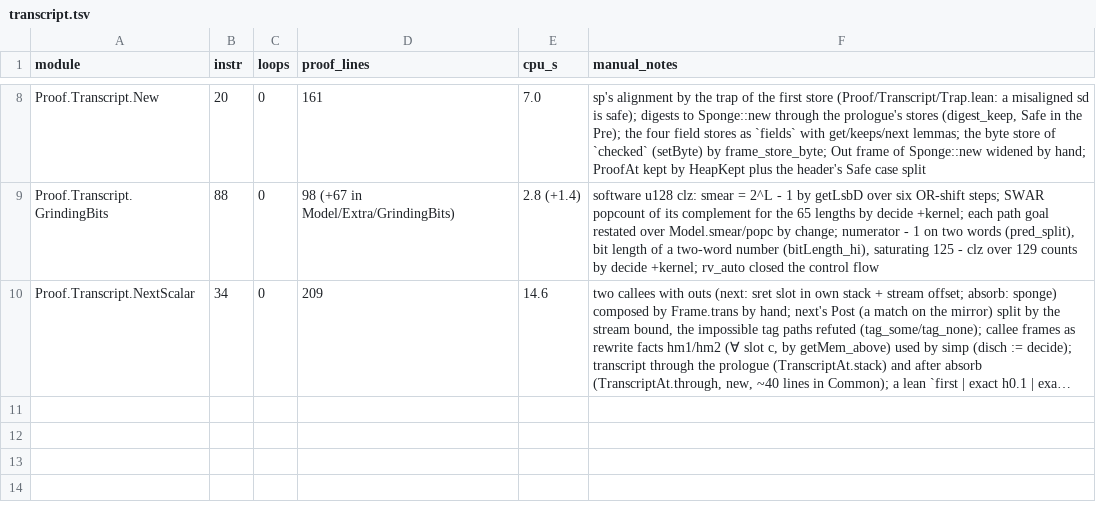
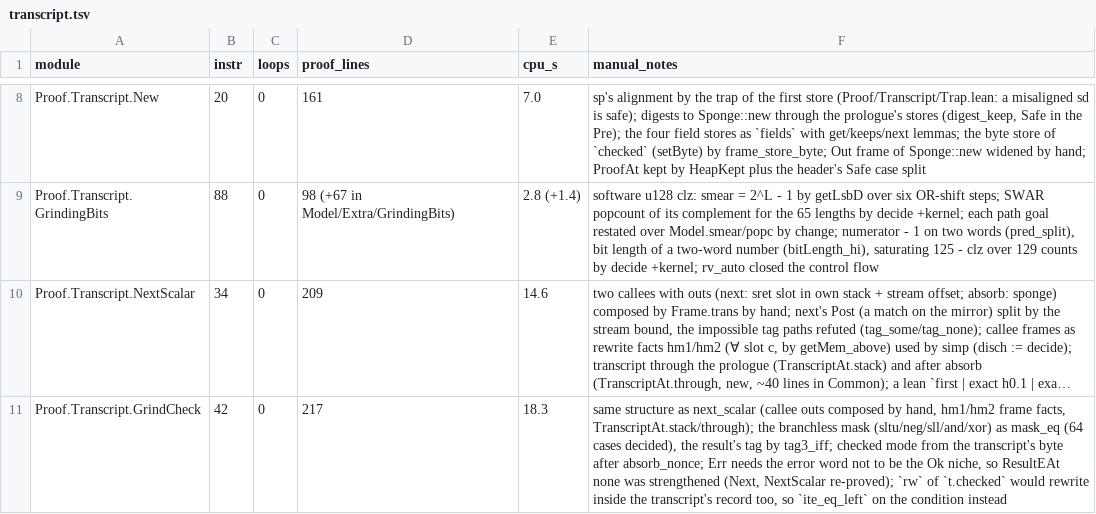
Before and after one commit to leanEthereum/leanVM, a TSV file: formal/rv64mc/notes/proof-log/transcript.tsv, drawn as a sheet; only a part is shown, gaps mark what is left out; long unchanged cells end in …; the diff names each change by its address in the sheet, - before the commit and + after, or states it on an @@ line.

```diff
--- a/formal/rv64mc/notes/proof-log/transcript.tsv
+++ b/formal/rv64mc/notes/proof-log/transcript.tsv
+row 11: Proof.Transcript.GrindCheck | 42 | 0 | 217 | 18.3 | same structure as next_scalar (callee outs composed by hand, hm1/hm2 frame facts, TranscriptAt.stack/through); the branchless mask (sltu/neg/sll/and/xor) as mask_eq (64 cases decided), the result's tag by tag3_iff; checked mode from the transcript's byte after absorb_nonce; Err needs the error word not to be the Ok niche, so ResultEAt none was strengthened (Next, NextScalar re-proved); `rw` of `t.checked` would rewrite inside the transcript's record too, so `ite_eq_left` on the condition instead
```
Also changed, not shown: 1 other file.
